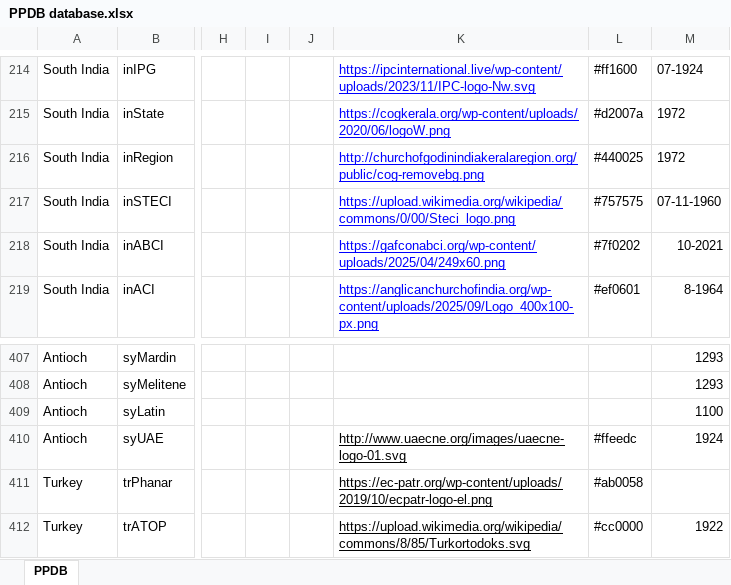
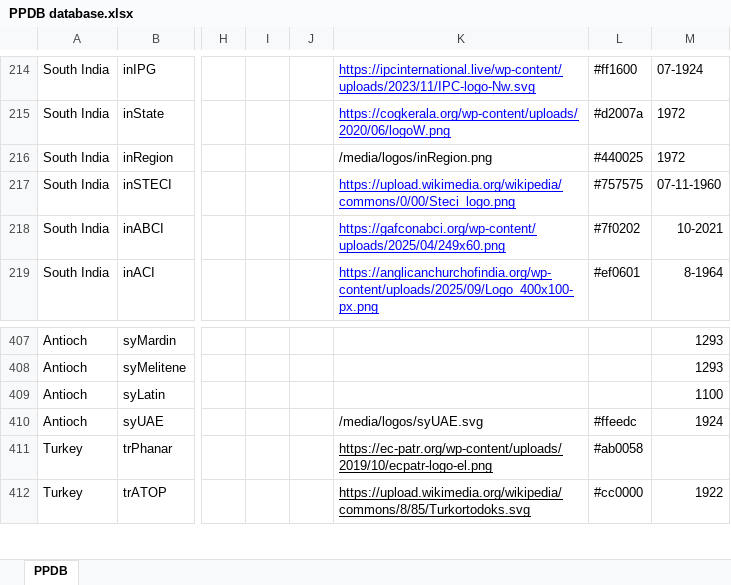
Before and after one commit to hok-brag/hok-brag.github.io, an Excel workbook: data/PPDB database.xlsx, sheet PPDB, drawn as a sheet; only a part is shown, gaps mark what is left out; values as stored, in another font and other column widths than the file's, no borders; charts and pictures not drawn; the diff names each change by its address in the sheet, - before the commit and + after, or states it on an @@ line.

Commit message:
Add files via upload

```diff
--- a/data/PPDB database.xlsx (sheet PPDB)
+++ b/data/PPDB database.xlsx (sheet PPDB)
-K216: http://churchofgodinindiakeralaregion.org/public/cog-removebg.png
+K216: /media/logos/inRegion.png
@@ K216 underline: on → off, text colour: #0000FF → black @@
-K410: http://www.uaecne.org/images/uaecne-logo-01.svg
+K410: /media/logos/syUAE.svg
-K410 underline: on
+K410 underline: off
```
